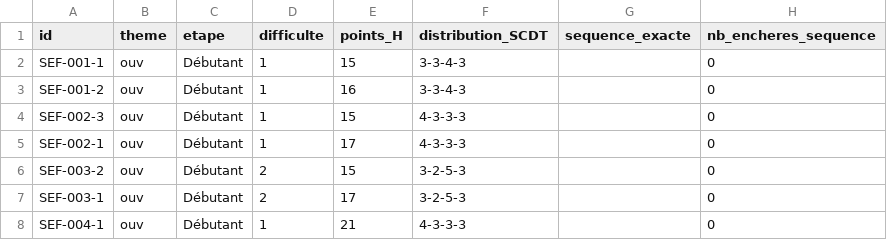
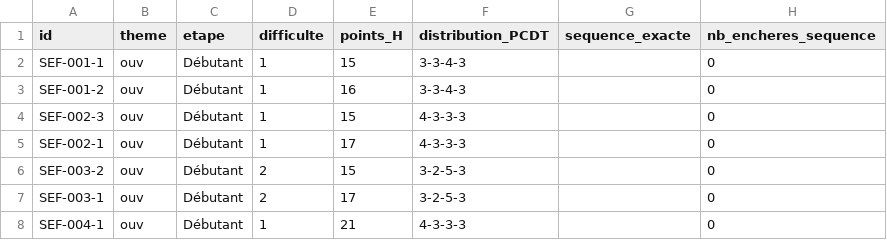
Before and after one commit to CapGui13/QPJB, a CSV file: audits/CARTOGRAPHIE_1223_QUIZ_SEF_V4110_2026-11-05.csv, drawn as a sheet; only a part is shown; the diff names each change by its address in the sheet, - before the commit and + after, or states it on an @@ line.

Commit message:
docs(QPJB): nommer la distribution Pique-Coeur-Carreau-Trefle

```diff
--- a/audits/CARTOGRAPHIE_1223_QUIZ_SEF_V4110_2026-11-05.csv
+++ b/audits/CARTOGRAPHIE_1223_QUIZ_SEF_V4110_2026-11-05.csv
-F1: distribution_SCDT
+F1: distribution_PCDT
```
